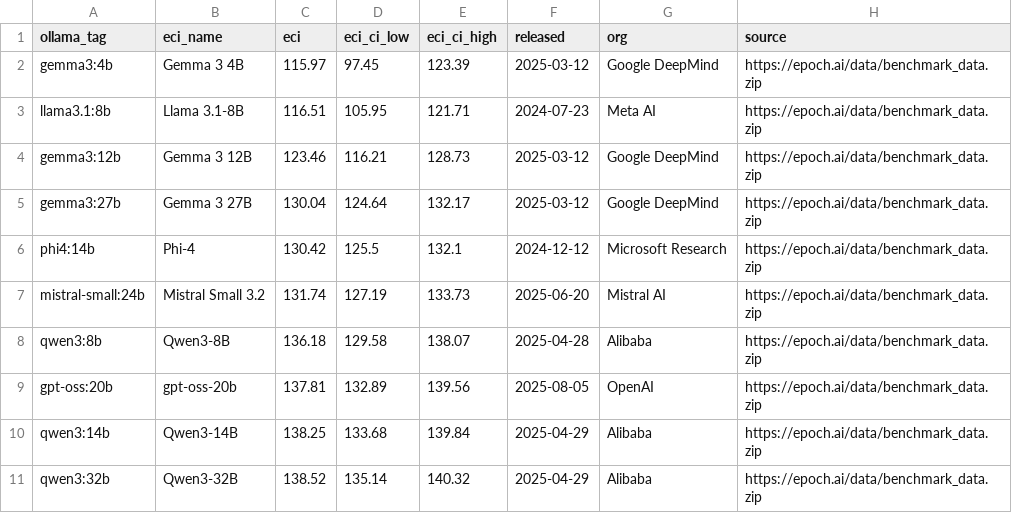
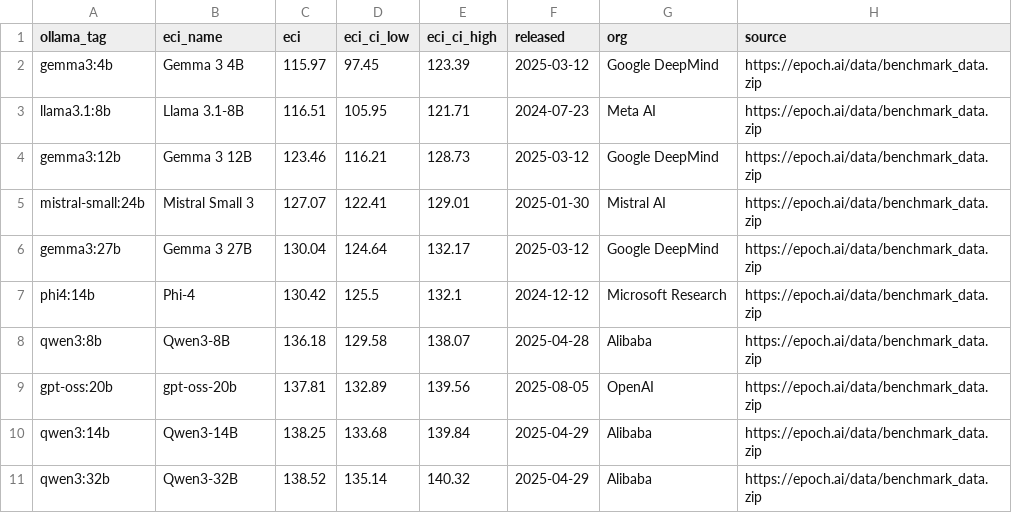
Before and after one commit to joynerwk03/recall-or-reason, a CSV file: data/eci.csv, drawn as a sheet; removed rows and columns are numbered as before the commit, all else as after; the diff names each change by its address in the sheet, - before the commit and + after, or states it on an @@ line.

```diff
--- a/data/eci.csv
+++ b/data/eci.csv
+row 5: mistral-small:24b | Mistral Small 3 | 127.07 | 122.41 | 129.01 | 2025-01-30 | Mistral AI | https://epoch.ai/data/benchmark_data.zip
-row 7: mistral-small:24b | Mistral Small 3.2 | 131.74 | 127.19 | 133.73 | 2025-06-20 | Mistral AI | https://epoch.ai/data/benchmark_data.zip
```
Also changed, not shown: 2 other files.
